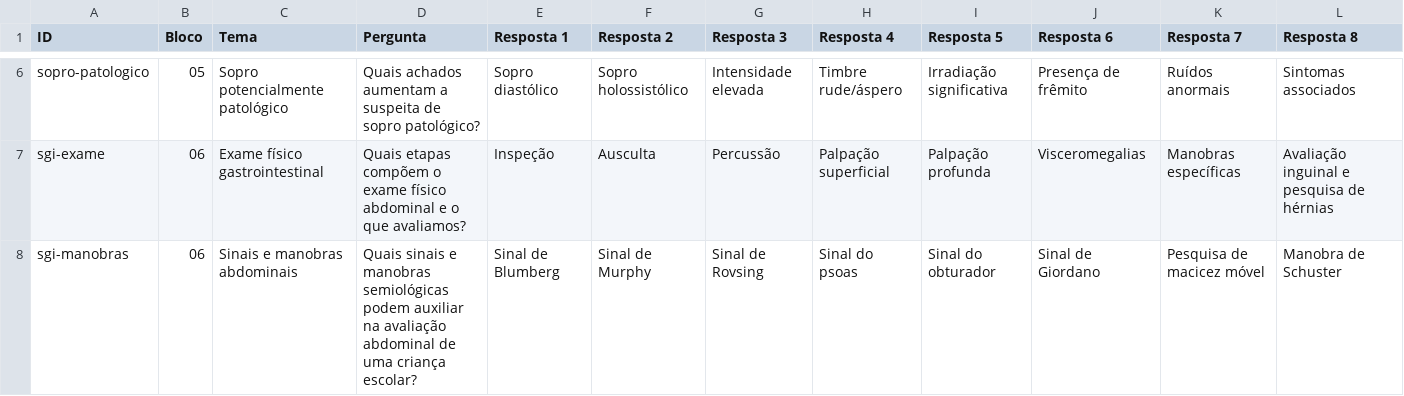
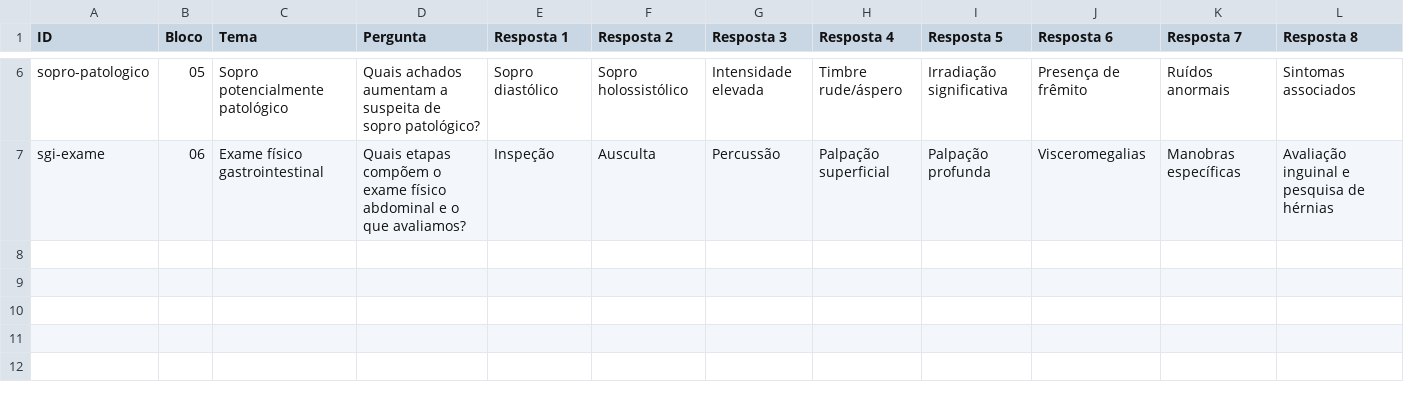
Before and after one commit to JeefQueiroz/family-feud-pediatria-ii, a CSV file: questions/approved.csv, drawn as a sheet; only a part is shown, gaps mark what is left out.

Commit message:
fix(game): cards R1 viram ao selecionar e remove rodada 7 da Family Feud

```diff
--- a/questions/approved.csv
+++ b/questions/approved.csv
@@ -7,2 +7 @@ sopro-patologico;05;Sopro potencialmente patológico;Quais achados aumentam a su
 sgi-exame;06;Exame físico gastrointestinal;Quais etapas compõem o exame físico abdominal e o que avaliamos?;Inspeção;Ausculta;Percussão;Palpação superficial;Palpação profunda;Visceromegalias;Manobras específicas;Avaliação inguinal e pesquisa de hérnias
-sgi-manobras;06;Sinais e manobras abdominais;Quais sinais e manobras semiológicas podem auxiliar na avaliação abdominal de uma criança escolar?;Sinal de Blumberg;Sinal de Murphy;Sinal de Rovsing;Sinal do psoas;Sinal do obturador;Sinal de Giordano;Pesquisa de macicez móvel;Manobra de Schuster
```
